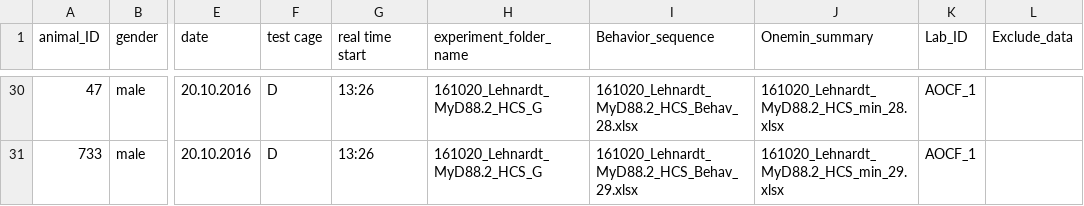
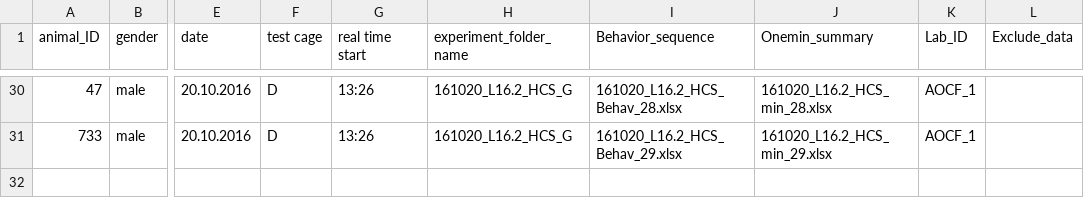
Before and after one commit to jcolomb/HCS_data_1, a CSV file: Project_exampledata1/metadata/exampledata1_meta.csv, drawn as a sheet; only a part is shown, gaps mark what is left out; the diff covers the shown part only; the diff names each change by its address in the sheet, - before the commit and + after, or states it on an @@ line.

```diff
--- a/Project_exampledata1/metadata/exampledata1_meta.csv
+++ b/Project_exampledata1/metadata/exampledata1_meta.csv
-H30:H31 (experiment_folder_name): 161020_Lehnardt_MyD88.2_HCS_G
+H30:H31 (experiment_folder_name): 161020_L16.2_HCS_G
-I30 (Behavior_sequence): 161020_Lehnardt_MyD88.2_HCS_Behav_28.xlsx
+I30 (Behavior_sequence): 161020_L16.2_HCS_Behav_28.xlsx
-J30 (Onemin_summary): 161020_Lehnardt_MyD88.2_HCS_min_28.xlsx
+J30 (Onemin_summary): 161020_L16.2_HCS_min_28.xlsx
-I31 (Behavior_sequence): 161020_Lehnardt_MyD88.2_HCS_Behav_29.xlsx
+I31 (Behavior_sequence): 161020_L16.2_HCS_Behav_29.xlsx
-J31 (Onemin_summary): 161020_Lehnardt_MyD88.2_HCS_min_29.xlsx
+J31 (Onemin_summary): 161020_L16.2_HCS_min_29.xlsx
```
Also changed, not shown: 84 edited cells elsewhere in this file, 34 other files.
